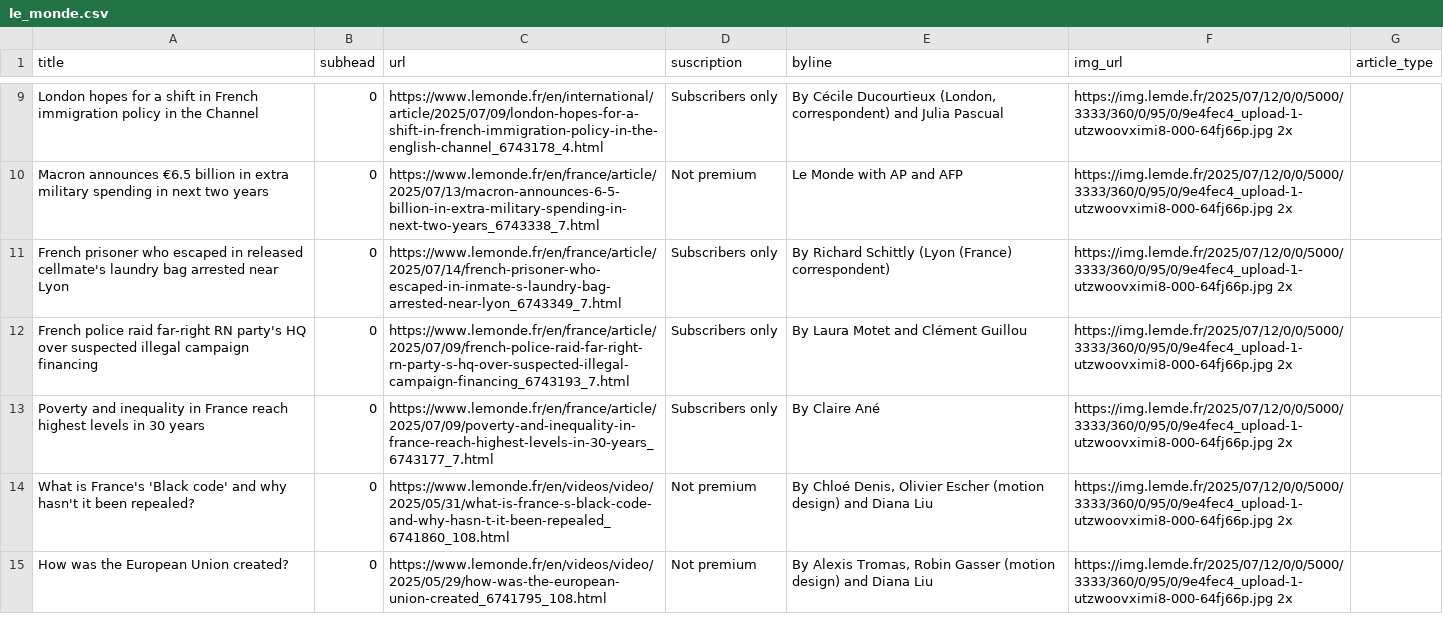
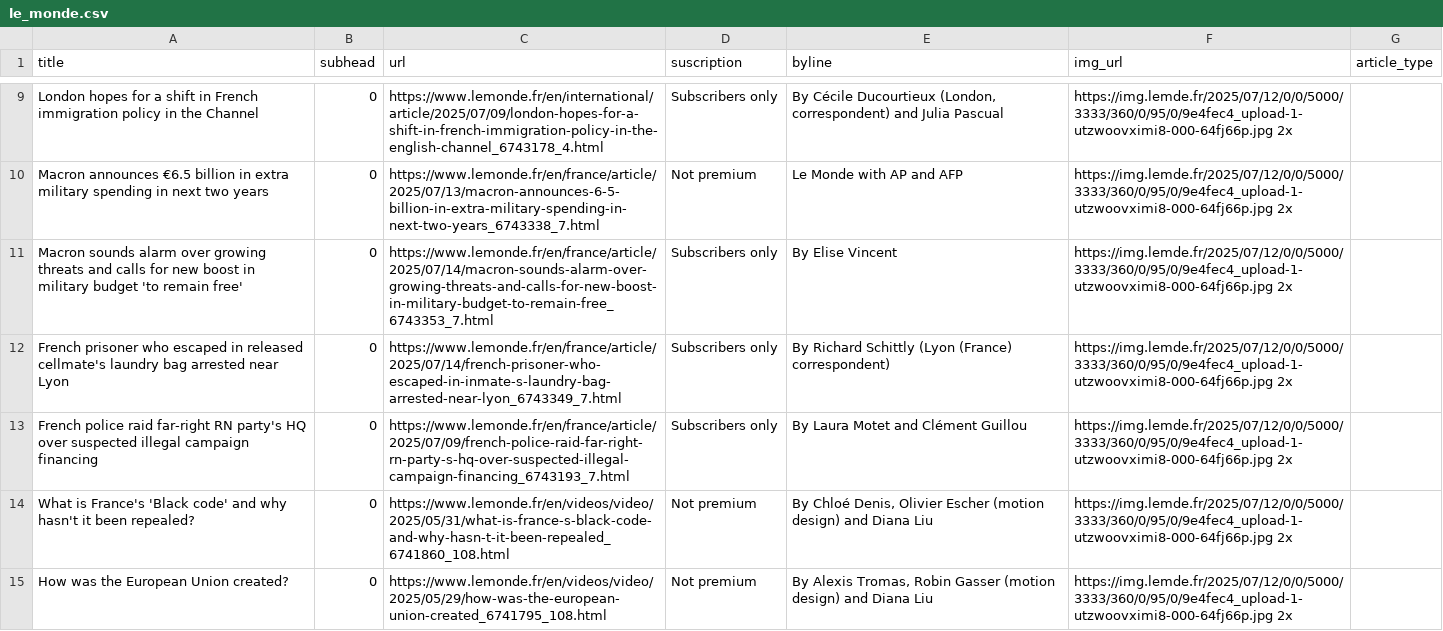
Before and after one commit to tefaceli/LEDE-homework-scraping, a CSV file: le_monde.csv, drawn as a sheet; only a part is shown, gaps mark what is left out; removed rows and columns are numbered as before the commit, all else as after; the diff covers the shown part only; the diff names each change by its address in the sheet, - before the commit and + after, or states it on an @@ line.

```diff
--- a/le_monde.csv
+++ b/le_monde.csv
+row 11: Macron sounds alarm over growing threats and calls for new boost in military budget 'to remain free' | 0 | https://www.lemonde.fr/en/france/article/2025/07/14/macron-sounds-alarm-over-growing-threats-and-calls-for-new-boost-in-military-budget-to-remain-free_6743353_7.html | Subscribers only | By Elise Vincent | https://img.lemde.fr/2025/07/12/0/0/5000/3333/360/0/95/0/9e4fec4_upload-1-utzwoovximi8-000-64fj66p.jpg 2x
-row 13: Poverty and inequality in France reach highest levels in 30 years | 0 | https://www.lemonde.fr/en/france/article/2025/07/09/poverty-and-inequality-in-france-reach-highest-levels-in-30-years_6743177_7.html | Subscribers only | By Claire Ané | https://img.lemde.fr/2025/07/12/0/0/5000/3333/360/0/95/0/9e4fec4_upload-1-utzwoovximi8-000-64fj66p.jpg 2x
```
Also changed, not shown: 5 added rows, 5 removed rows, 1 moved row and 12 edited cells elsewhere in this file.
